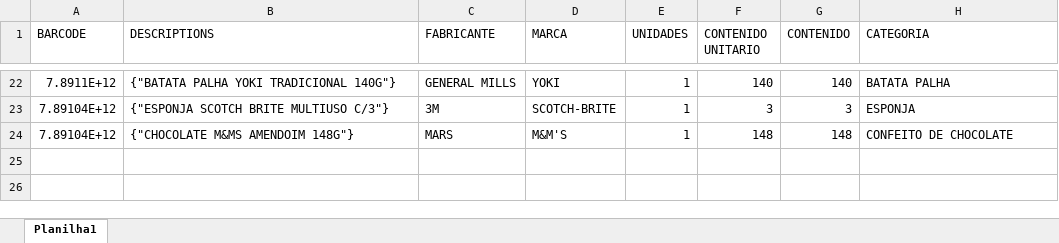
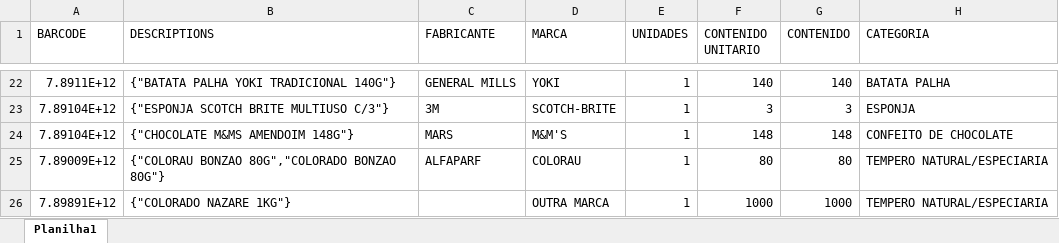
Before and after one commit to marcato-app/felipefreitas, an Excel workbook: classificador/testes/sugestao_exemplo.xlsx, sheet Planilha1, drawn as a sheet; only a part is shown, gaps mark what is left out; values as stored, in another font and other column widths than the file's, no borders; the diff names each change by its address in the sheet, - before the commit and + after, or states it on an @@ line.

```diff
--- a/classificador/testes/sugestao_exemplo.xlsx (sheet Planilha1)
+++ b/classificador/testes/sugestao_exemplo.xlsx (sheet Planilha1)
+row 25: 7.89009E+12 | {"COLORAU BONZAO 80G","COLORADO BONZAO 80G"} | ALFAPARF | COLORAU | 1 | 80 | 80 | TEMPERO NATURAL/ESPECIARIA
+row 26: 7.89891E+12 | {"COLORADO NAZARE 1KG"} |  | OUTRA MARCA | 1 | 1000 | 1000 | TEMPERO NATURAL/ESPECIARIA
```
Also changed, not shown: 6 other files.
